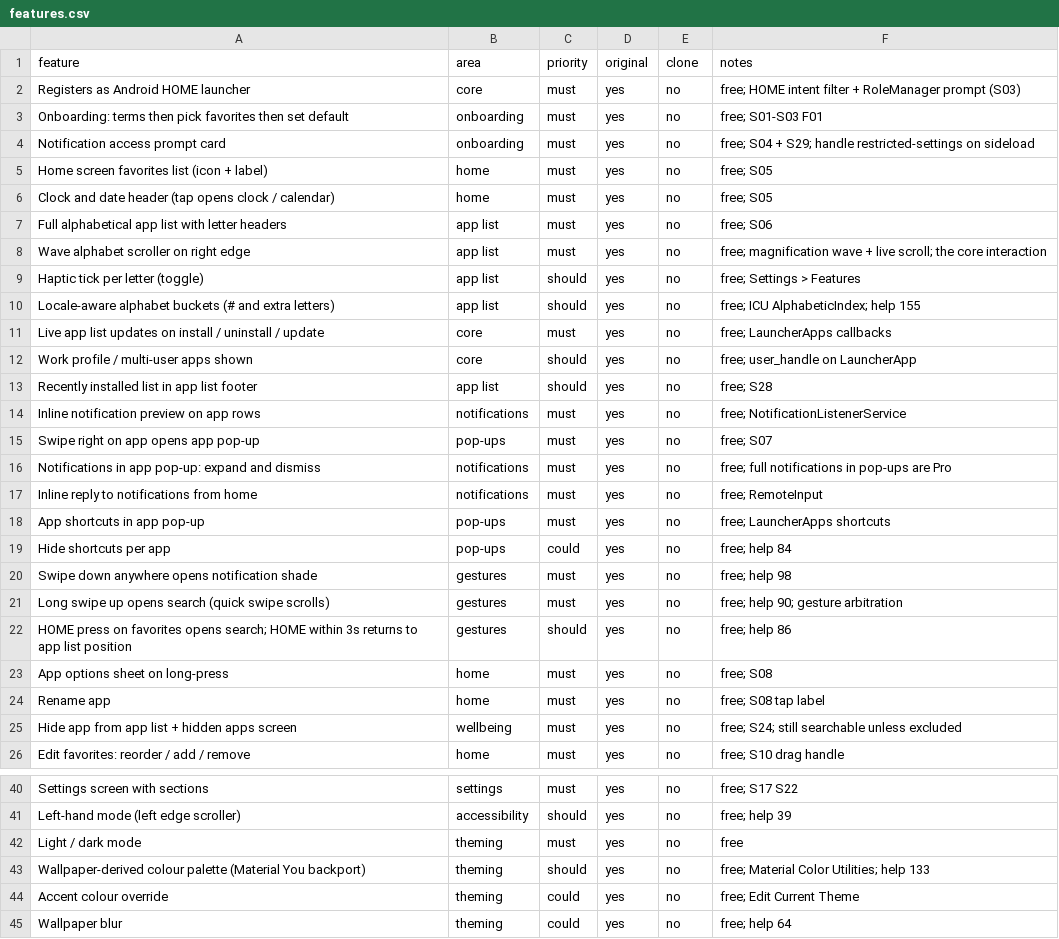
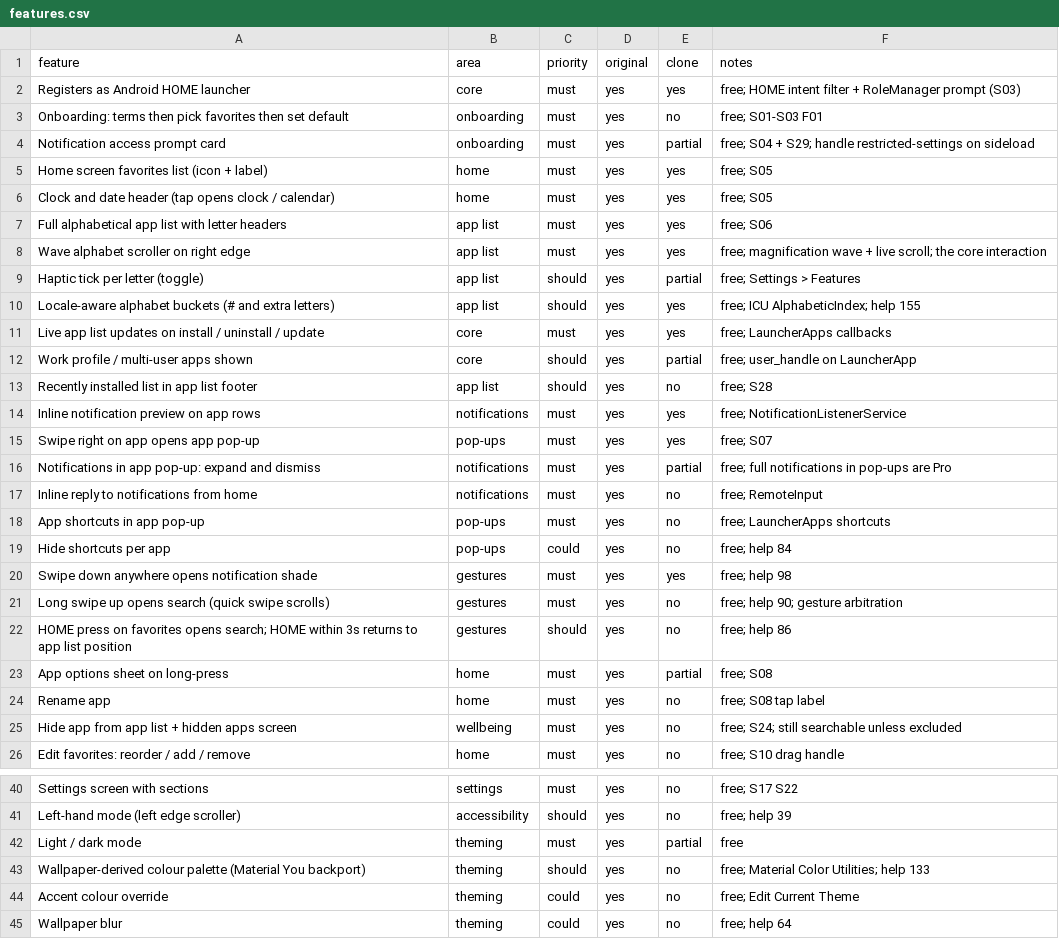
Before and after one commit to FarjadBinShahid/driftlist, a CSV file: replica/features.csv, drawn as a sheet; only a part is shown, gaps mark what is left out.

```diff
--- a/replica/features.csv
+++ b/replica/features.csv
@@ -1,17 +1,17 @@
 feature,area,priority,original,clone,notes
-Registers as Android HOME launcher,core,must,yes,no,free; HOME intent filter + RoleManager prompt (S03)
+Registers as Android HOME launcher,core,must,yes,yes,free; HOME intent filter + RoleManager prompt (S03)
 Onboarding: terms then pick favorites then set default,onboarding,must,yes,no,free; S01-S03 F01
-Notification access prompt card,onboarding,must,yes,no,free; S04 + S29; handle restricted-settings on sideload
-Home screen favorites list (icon + label),home,must,yes,no,free; S05
-Clock and date header (tap opens clock / calendar),home,must,yes,no,free; S05
-Full alphabetical app list with letter headers,app list,must,yes,no,free; S06
-Wave alphabet scroller on right edge,app list,must,yes,no,free; magnification wave + live scroll; the core interaction
-Haptic tick per letter (toggle),app list,should,yes,no,free; Settings > Features
-Locale-aware alphabet buckets (# and extra letters),app list,should,yes,no,free; ICU AlphabeticIndex; help 155
-Live app list updates on install / uninstall / update,core,must,yes,no,free; LauncherApps callbacks
-Work profile / multi-user apps shown,core,should,yes,no,free; user_handle on LauncherApp
+Notification access prompt card,onboarding,must,yes,partial,free; S04 + S29; handle restricted-settings on sideload
+Home screen favorites list (icon + label),home,must,yes,yes,free; S05
+Clock and date header (tap opens clock / calendar),home,must,yes,yes,free; S05
+Full alphabetical app list with letter headers,app list,must,yes,yes,free; S06
+Wave alphabet scroller on right edge,app list,must,yes,yes,free; magnification wave + live scroll; the core interaction
+Haptic tick per letter (toggle),app list,should,yes,partial,free; Settings > Features
+Locale-aware alphabet buckets (# and extra letters),app list,should,yes,yes,free; ICU AlphabeticIndex; help 155
+Live app list updates on install / uninstall / update,core,must,yes,yes,free; LauncherApps callbacks
+Work profile / multi-user apps shown,core,should,yes,partial,free; user_handle on LauncherApp
 Recently installed list in app list footer,app list,should,yes,no,free; S28
-Inline notification preview on app rows,notifications,must,yes,no,free; NotificationListenerService
-Swipe right on app opens app pop-up,pop-ups,must,yes,no,free; S07
-Notifications in app pop-up: expand and dismiss,notifications,must,yes,no,free; full notifications in pop-ups are Pro
+Inline notification preview on app rows,notifications,must,yes,yes,free; NotificationListenerService
+Swipe right on app opens app pop-up,pop-ups,must,yes,yes,free; S07
+Notifications in app pop-up: expand and dismiss,notifications,must,yes,partial,free; full notifications in pop-ups are Pro
 Inline reply to notifications from home,notifications,must,yes,no,free; RemoteInput
@@ -19,6 +19,6 @@ App shortcuts in app pop-up,pop-ups,must,yes,no,free; LauncherApps shortcuts
 Hide shortcuts per app,pop-ups,could,yes,no,free; help 84
-Swipe down anywhere opens notification shade,gestures,must,yes,no,free; help 98
+Swipe down anywhere opens notification shade,gestures,must,yes,yes,free; help 98
 Long swipe up opens search (quick swipe scrolls),gestures,must,yes,no,free; help 90; gesture arbitration
 HOME press on favorites opens search; HOME within 3s returns to app list position,gestures,should,yes,no,free; help 86
-App options sheet on long-press,home,must,yes,no,free; S08
+App options sheet on long-press,home,must,yes,partial,free; S08
 Rename app,home,must,yes,no,free; S08 tap label
@@ -41,3 +41,3 @@ Settings screen with sections,settings,must,yes,no,free; S17 S22
 Left-hand mode (left edge scroller),accessibility,should,yes,no,free; help 39
-Light / dark mode,theming,must,yes,no,free
+Light / dark mode,theming,must,yes,partial,free
 Wallpaper-derived colour palette (Material You backport),theming,should,yes,no,free; Material Color Utilities; help 133
```
